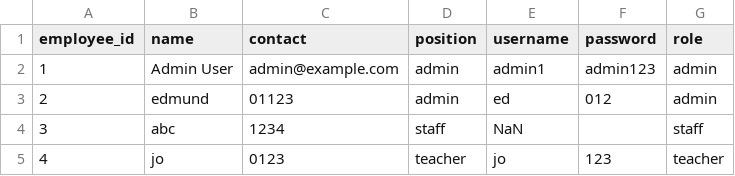
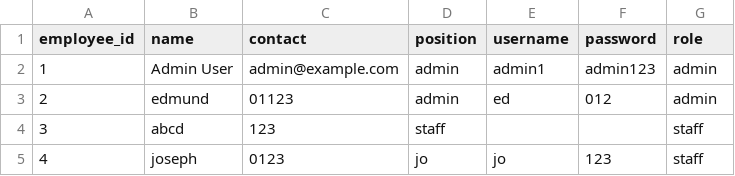
Before and after one commit to EdmundLYK/University-System, a CSV file: employees.csv, drawn as a sheet.

Commit message:
new update for teacher
only can update own self

```diff
--- a/employees.csv
+++ b/employees.csv
@@ -3,3 +3,3 @@ employee_id,name,contact,position,username,password,role
 2,edmund,01123,admin,ed,012,admin
-3,abc,1234,staff,NaN,,staff
-4,jo,0123,teacher,jo,123,teacher
+3,abcd,123,staff,,,staff
+4,joseph,0123,jo,jo,123,staff
```
Also changed, not shown: 4 other files.
